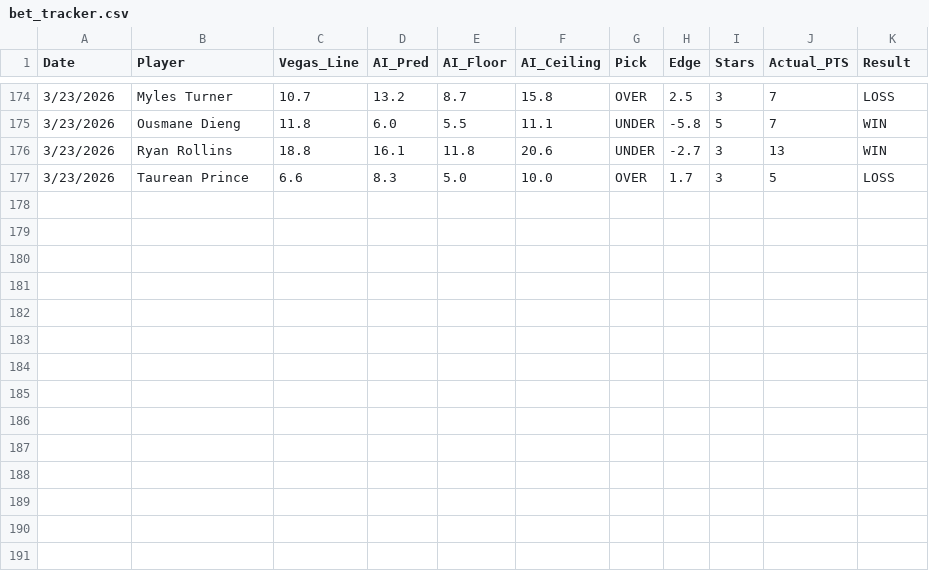
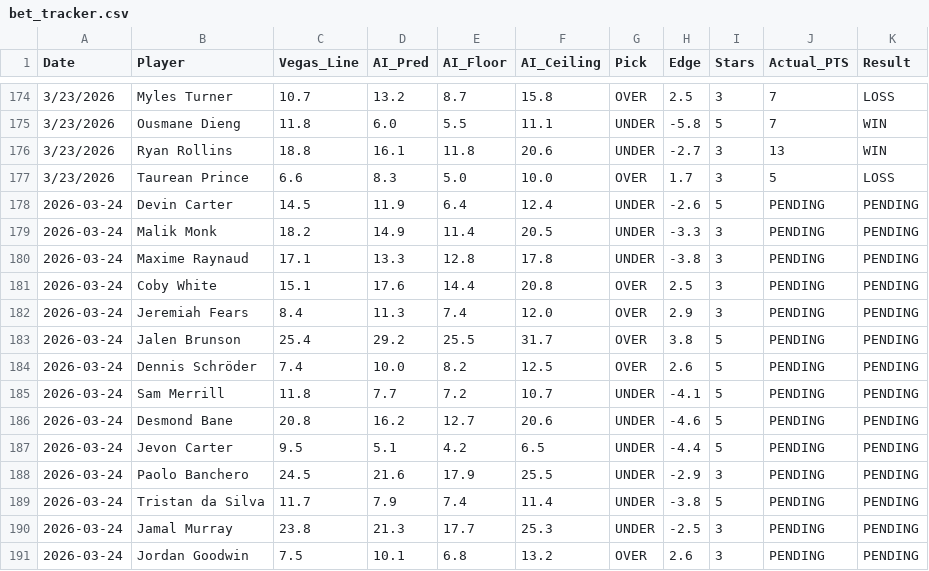
Before and after one commit to KeeganThompson/NBA_Points_Personal, a CSV file: bet_tracker.csv, drawn as a sheet; only a part is shown, gaps mark what is left out; the diff names each change by its address in the sheet, - before the commit and + after, or states it on an @@ line.

```diff
--- a/bet_tracker.csv
+++ b/bet_tracker.csv
+row 178: 2026-03-24 | Devin Carter | 14.5 | 11.9 | 6.4 | 12.4 | UNDER | -2.6 | 5 | PENDING | PENDING
+row 179: 2026-03-24 | Malik Monk | 18.2 | 14.9 | 11.4 | 20.5 | UNDER | -3.3 | 3 | PENDING | PENDING
+row 180: 2026-03-24 | Maxime Raynaud | 17.1 | 13.3 | 12.8 | 17.8 | UNDER | -3.8 | 3 | PENDING | PENDING
+row 181: 2026-03-24 | Coby White | 15.1 | 17.6 | 14.4 | 20.8 | OVER | 2.5 | 3 | PENDING | PENDING
+row 182: 2026-03-24 | Jeremiah Fears | 8.4 | 11.3 | 7.4 | 12.0 | OVER | 2.9 | 3 | PENDING | PENDING
+row 183: 2026-03-24 | Jalen Brunson | 25.4 | 29.2 | 25.5 | 31.7 | OVER | 3.8 | 5 | PENDING | PENDING
+row 184: 2026-03-24 | Dennis Schröder | 7.4 | 10.0 | 8.2 | 12.5 | OVER | 2.6 | 5 | PENDING | PENDING
+row 185: 2026-03-24 | Sam Merrill | 11.8 | 7.7 | 7.2 | 10.7 | UNDER | -4.1 | 5 | PENDING | PENDING
+row 186: 2026-03-24 | Desmond Bane | 20.8 | 16.2 | 12.7 | 20.6 | UNDER | -4.6 | 5 | PENDING | PENDING
+row 187: 2026-03-24 | Jevon Carter | 9.5 | 5.1 | 4.2 | 6.5 | UNDER | -4.4 | 5 | PENDING | PENDING
+row 188: 2026-03-24 | Paolo Banchero | 24.5 | 21.6 | 17.9 | 25.5 | UNDER | -2.9 | 3 | PENDING | PENDING
+row 189: 2026-03-24 | Tristan da Silva | 11.7 | 7.9 | 7.4 | 11.4 | UNDER | -3.8 | 5 | PENDING | PENDING
+row 190: 2026-03-24 | Jamal Murray | 23.8 | 21.3 | 17.7 | 25.3 | UNDER | -2.5 | 3 | PENDING | PENDING
+row 191: 2026-03-24 | Jordan Goodwin | 7.5 | 10.1 | 6.8 | 13.2 | OVER | 2.6 | 3 | PENDING | PENDING
```
Also changed, not shown: Backtest_Results.csv, 28 other files.
